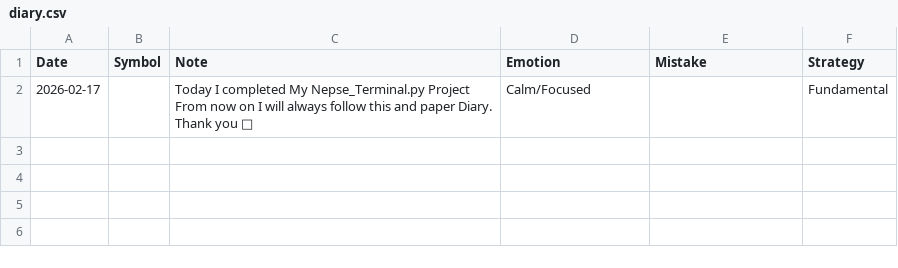
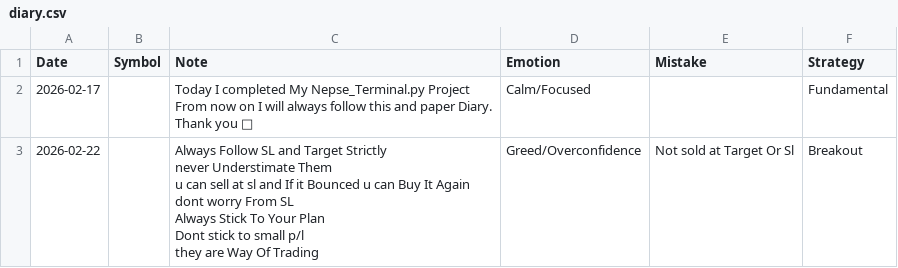
Before and after one commit to Jagdishsah/Neon_Backend, a CSV file: diary.csv, drawn as a sheet.

Commit message:
Update diary.csv

```diff
--- a/diary.csv
+++ b/diary.csv
@@ -4 +4,8 @@ From now on I will always follow this and paper Diary.
 Thank you 🙏",Calm/Focused,,Fundamental
+2026-02-22,,"Always Follow SL and Target Strictly
+never Understimate Them
+u can sell at sl and If it Bounced u can Buy It Again
+dont worry From SL
+Always Stick To Your Plan
+Dont stick to small p/l
+they are Way Of Trading",Greed/Overconfidence,Not sold at Target Or Sl,Breakout
```
